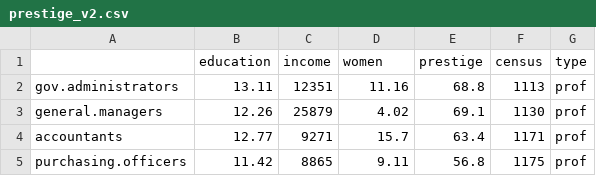
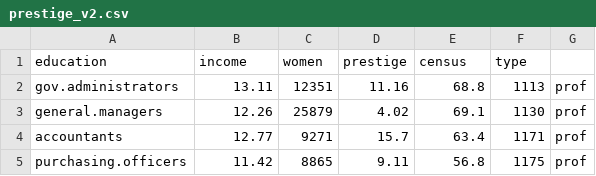
Before and after one commit to UCIDataScienceInitiative/IDA-with-R, a CSV file: data/prestige_v2.csv, drawn as a sheet; only a part is shown.

Commit message:
updated from session 1 slides

```diff
--- a/data/prestige_v2.csv
+++ b/data/prestige_v2.csv
@@ -1,2 +1,2 @@
-"","education","income","women","prestige","census","type"
+"education","income","women","prestige","census","type"
 "gov.administrators",13.11,12351,11.16,68.8,1113,"prof"
```
